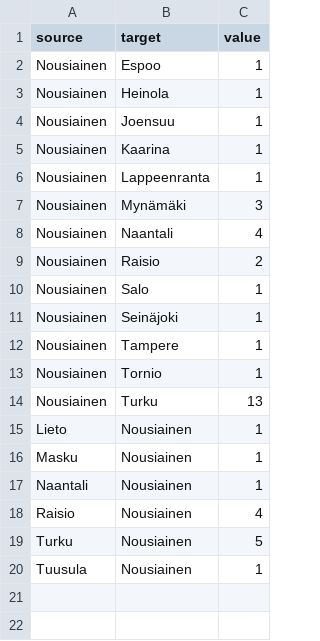
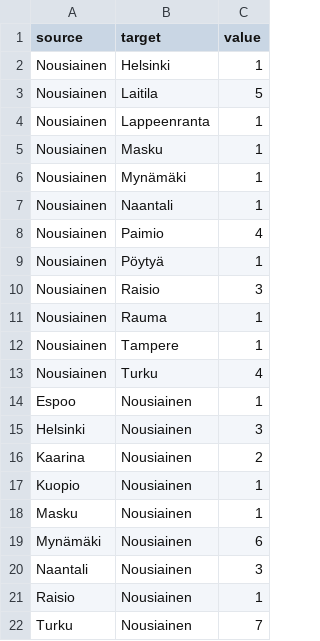
Before and after one commit to Kangasalakehitys/nousiainen, a CSV file: data/nousiainen_migr_muni.csv, drawn as a sheet.

```diff
--- a/data/nousiainen_migr_muni.csv
+++ b/data/nousiainen_migr_muni.csv
@@ -1,20 +1,22 @@
 "source","target","value"
-"Nousiainen","Espoo",1
-"Nousiainen","Heinola",1
-"Nousiainen","Joensuu",1
-"Nousiainen","Kaarina",1
+"Nousiainen","Helsinki",1
+"Nousiainen","Laitila",5
 "Nousiainen","Lappeenranta",1
-"Nousiainen","Mynämäki",3
-"Nousiainen","Naantali",4
-"Nousiainen","Raisio",2
-"Nousiainen","Salo",1
-"Nousiainen","Seinäjoki",1
+"Nousiainen","Masku",1
+"Nousiainen","Mynämäki",1
+"Nousiainen","Naantali",1
+"Nousiainen","Paimio",4
+"Nousiainen","Pöytyä",1
+"Nousiainen","Raisio",3
+"Nousiainen","Rauma",1
 "Nousiainen","Tampere",1
-"Nousiainen","Tornio",1
-"Nousiainen","Turku",13
-"Lieto","Nousiainen",1
+"Nousiainen","Turku",4
+"Espoo","Nousiainen",1
+"Helsinki","Nousiainen",3
+"Kaarina","Nousiainen",2
+"Kuopio","Nousiainen",1
 "Masku","Nousiainen",1
-"Naantali","Nousiainen",1
-"Raisio","Nousiainen",4
-"Turku","Nousiainen",5
-"Tuusula","Nousiainen",1
+"Mynämäki","Nousiainen",6
+"Naantali","Nousiainen",3
+"Raisio","Nousiainen",1
+"Turku","Nousiainen",7
```
Also changed, not shown: data/nousiainen_migr_betw_muni_map.csv, data/nousiainen_population_map.csv, 14 other files.
